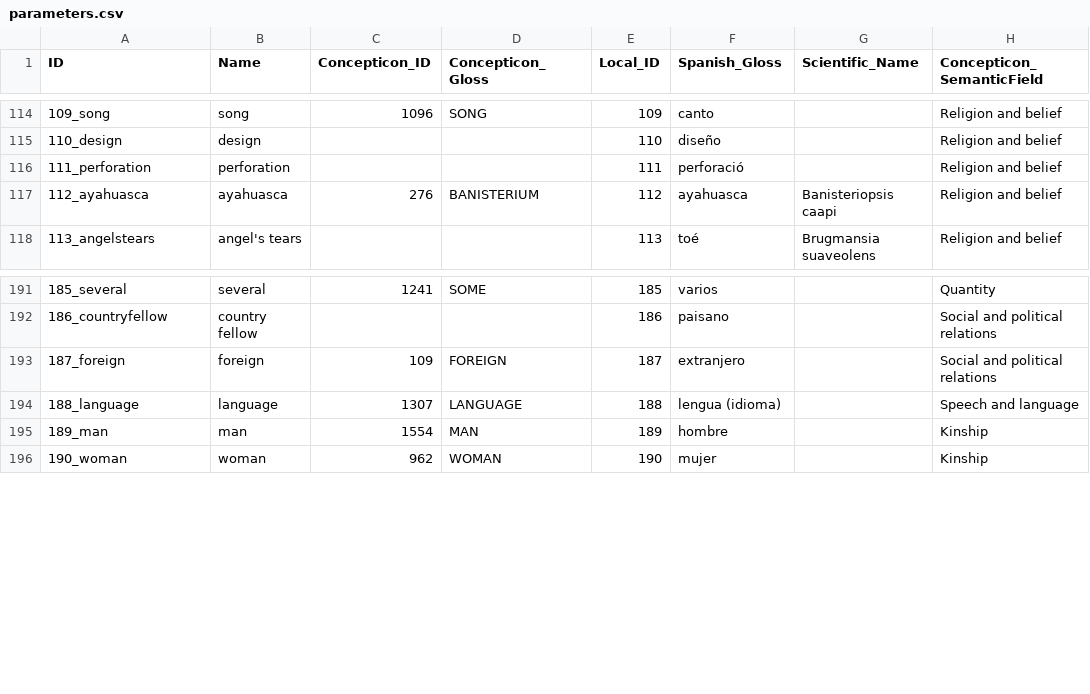
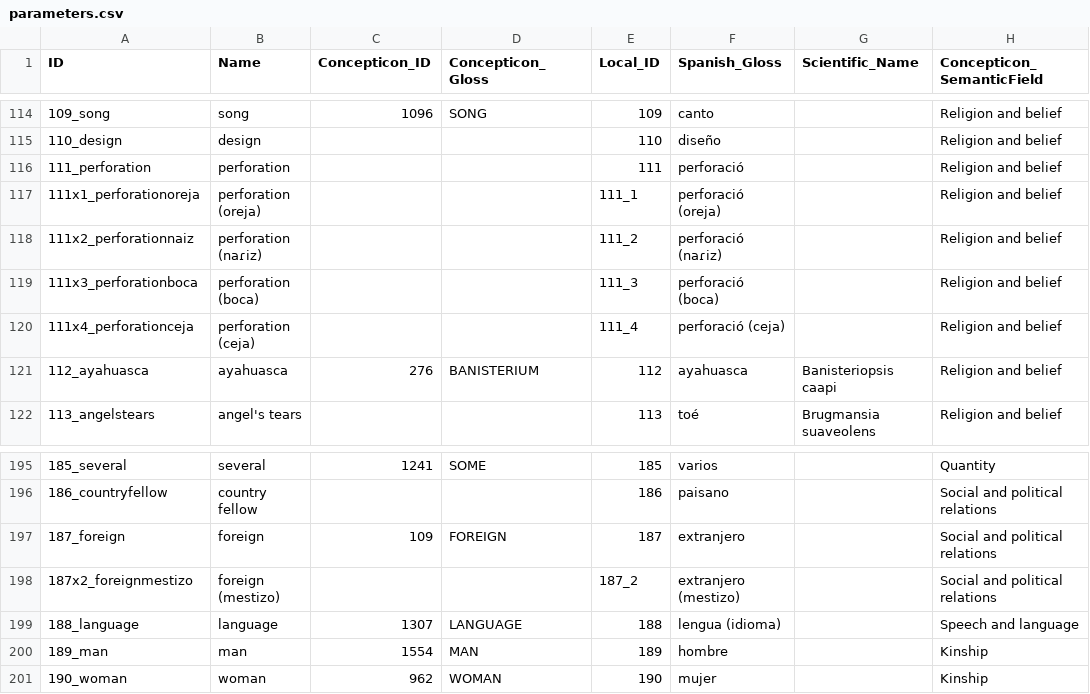
Before and after one commit to lexibank/amazonianvoices, a CSV file: cldf/parameters.csv, drawn as a sheet; only a part is shown, gaps mark what is left out.

```diff
--- a/cldf/parameters.csv
+++ b/cldf/parameters.csv
@@ -116,2 +116,6 @@ ID,Name,Concepticon_ID,Concepticon_Gloss,Local_ID,Spanish_Gloss,Scientific_Name,
 111_perforation,perforation,,,111,perforació,,Religion and belief
+111x1_perforationoreja,perforation (oreja),,,111_1,perforació (oreja),,Religion and belief
+111x2_perforationnaiz,perforation (naɾiz),,,111_2,perforació (naɾiz),,Religion and belief
+111x3_perforationboca,perforation (boca),,,111_3,perforació (boca),,Religion and belief
+111x4_perforationceja,perforation (ceja),,,111_4,perforació (ceja),,Religion and belief
 112_ayahuasca,ayahuasca,276,BANISTERIUM,112,ayahuasca,Banisteriopsis caapi,Religion and belief
@@ -193,2 +197,3 @@ ID,Name,Concepticon_ID,Concepticon_Gloss,Local_ID,Spanish_Gloss,Scientific_Name,
 187_foreign,foreign,109,FOREIGN,187,extranjero,,Social and political relations
+187x2_foreignmestizo,foreign (mestizo),,,187_2,extranjero (mestizo),,Social and political relations
 188_language,language,1307,LANGUAGE,188,lengua (idioma),,Speech and language
```
Also changed, not shown: cldf/languages.csv, etc/id_replacements.tsv, 12 other files.
